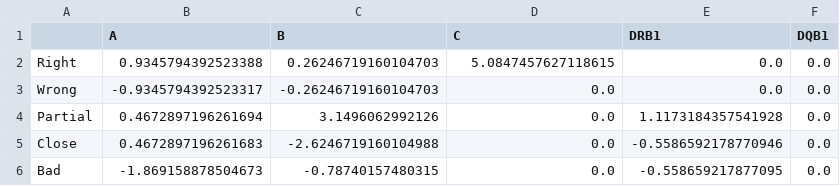
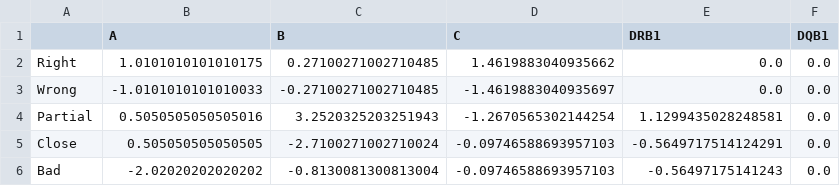
Before and after one commit to lgragert/nn-sero-pytorch, a CSV file: comparison/Random_Forest_vs_Old_NN.csv, drawn as a sheet.

Commit message:
quick fix to a statistics error in the comparison of accuracy files.

```diff
--- a/comparison/Random_Forest_vs_Old_NN.csv
+++ b/comparison/Random_Forest_vs_Old_NN.csv
@@ -1,6 +1,6 @@
 ,A,B,C,DRB1,DQB1
-Right,0.9345794392523388,0.26246719160104703,5.0847457627118615,0.0,0.0
-Wrong,-0.9345794392523317,-0.26246719160104703,0.0,0.0,0.0
-Partial,0.4672897196261694,3.1496062992126,0.0,1.1173184357541928,0.0
-Close,0.4672897196261683,-2.6246719160104988,0.0,-0.5586592178770946,0.0
-Bad,-1.869158878504673,-0.78740157480315,0.0,-0.558659217877095,0.0
+Right,1.0101010101010175,0.27100271002710485,1.4619883040935662,0.0,0.0
+Wrong,-1.0101010101010033,-0.27100271002710485,-1.4619883040935697,0.0,0.0
+Partial,0.5050505050505016,3.2520325203251943,-1.2670565302144254,1.1299435028248581,0.0
+Close,0.505050505050505,-2.7100271002710024,-0.09746588693957103,-0.5649717514124291,0.0
+Bad,-2.02020202020202,-0.8130081300813004,-0.09746588693957103,-0.56497175141243,0.0
```
Also changed, not shown: comparison/NewNN_mets.csv, comparison/New_vs_Old_NN.csv, 4 other files.
